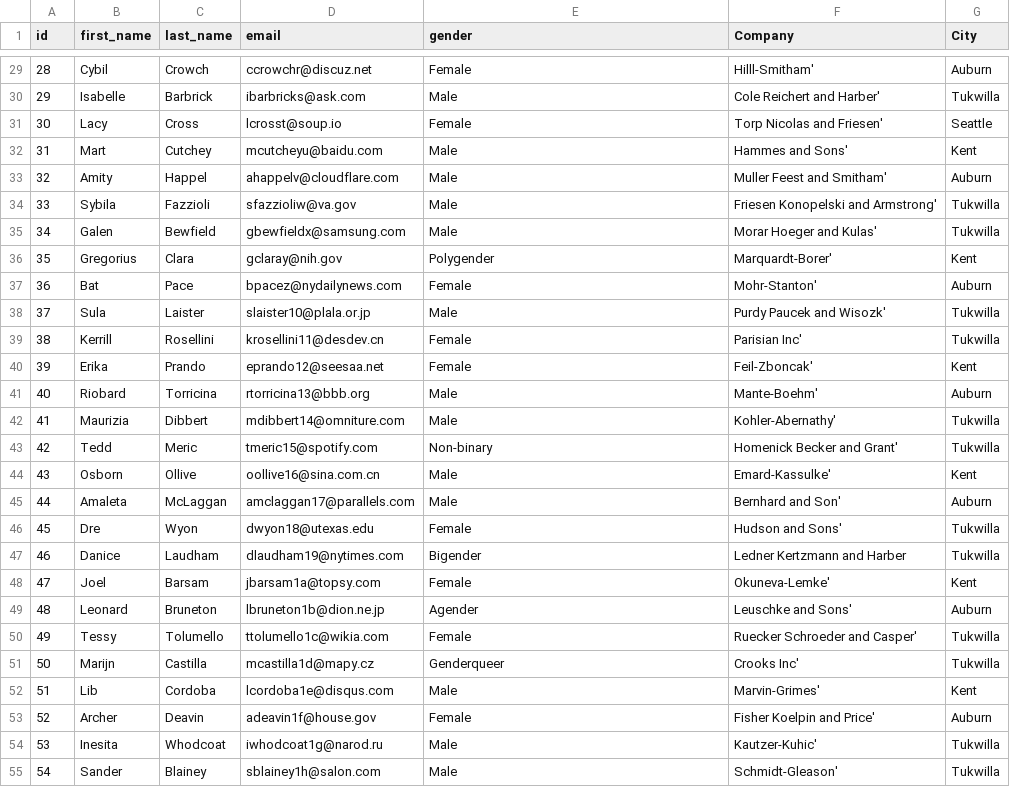
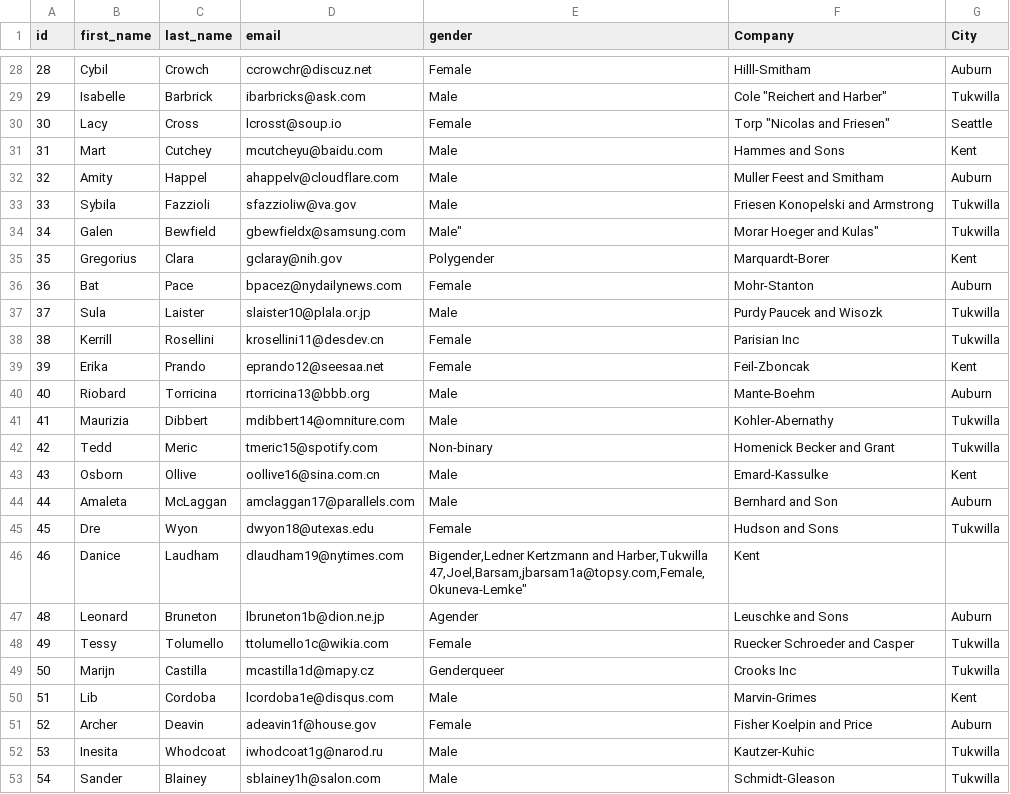
Before and after one commit to tzfrazier/classAssets, a CSV file: IST 423/Flatfiles/MOCK_DATA.csv, drawn as a sheet; only a part is shown, gaps mark what is left out; the diff covers the shown part only.

```diff
--- a/IST 423/Flatfiles/MOCK_DATA.csv
+++ b/IST 423/Flatfiles/MOCK_DATA.csv
@@ -29,27 +29,27 @@ id,first_name,last_name,email,gender,Company,City
-28,Cybil,Crowch,ccrowchr@discuz.net,Female,Hilll-Smitham',Auburn
-29,Isabelle,Barbrick,ibarbricks@ask.com,Male,Cole  Reichert and Harber',Tukwilla
-30,Lacy,Cross,lcrosst@soup.io,Female,Torp  Nicolas and Friesen',Seattle
-31,Mart,Cutchey,mcutcheyu@baidu.com,Male,Hammes and Sons',Kent
-32,Amity,Happel,ahappelv@cloudflare.com,Male,Muller  Feest and Smitham',Auburn
-33,Sybila,Fazzioli,sfazzioliw@va.gov,Male,Friesen  Konopelski and Armstrong',Tukwilla
-34,Galen,Bewfield,gbewfieldx@samsung.com,Male,Morar  Hoeger and Kulas',Tukwilla
-35,Gregorius,Clara,gclaray@nih.gov,Polygender,Marquardt-Borer',Kent
-36,Bat,Pace,bpacez@nydailynews.com,Female,Mohr-Stanton',Auburn
-37,Sula,Laister,slaister10@plala.or.jp,Male,Purdy  Paucek and Wisozk',Tukwilla
-38,Kerrill,Rosellini,krosellini11@desdev.cn,Female,Parisian Inc',Tukwilla
-39,Erika,Prando,eprando12@seesaa.net,Female,Feil-Zboncak',Kent
-40,Riobard,Torricina,rtorricina13@bbb.org,Male,Mante-Boehm',Auburn
-41,Maurizia,Dibbert,mdibbert14@omniture.com,Male,Kohler-Abernathy',Tukwilla
-42,Tedd,Meric,tmeric15@spotify.com,Non-binary,Homenick  Becker and Grant',Tukwilla
-43,Osborn,Ollive,oollive16@sina.com.cn,Male,Emard-Kassulke',Kent
-44,Amaleta,McLaggan,amclaggan17@parallels.com,Male,Bernhard and Son',Auburn
-45,Dre,Wyon,dwyon18@utexas.edu,Female,Hudson and Sons',Tukwilla
-46,Danice,Laudham,dlaudham19@nytimes.com,Bigender,Ledner  Kertzmann and Harber,Tukwilla
-47,Joel,Barsam,jbarsam1a@topsy.com,Female,Okuneva-Lemke',Kent
-48,Leonard,Bruneton,lbruneton1b@dion.ne.jp,Agender,Leuschke and Sons',Auburn
-49,Tessy,Tolumello,ttolumello1c@wikia.com,Female,Ruecker  Schroeder and Casper',Tukwilla
-50,Marijn,Castilla,mcastilla1d@mapy.cz,Genderqueer,Crooks Inc',Tukwilla
-51,Lib,Cordoba,lcordoba1e@disqus.com,Male,Marvin-Grimes',Kent
-52,Archer,Deavin,adeavin1f@house.gov,Female,Fisher  Koelpin and Price',Auburn
-53,Inesita,Whodcoat,iwhodcoat1g@narod.ru,Male,Kautzer-Kuhic',Tukwilla
-54,Sander,Blainey,sblainey1h@salon.com,Male,Schmidt-Gleason',Tukwilla
+28,Cybil,Crowch,ccrowchr@discuz.net,Female,"Hilll-Smitham",Auburn
+29,Isabelle,Barbrick,ibarbricks@ask.com,Male,Cole  "Reichert and Harber",Tukwilla
+30,Lacy,Cross,lcrosst@soup.io,Female,Torp  "Nicolas and Friesen",Seattle
+31,Mart,Cutchey,mcutcheyu@baidu.com,Male,"Hammes and Sons",Kent
+32,Amity,Happel,ahappelv@cloudflare.com,Male,"Muller  Feest and Smitham",Auburn
+33,Sybila,Fazzioli,sfazzioliw@va.gov,Male,"Friesen  Konopelski and Armstrong",Tukwilla
+34,Galen,Bewfield,gbewfieldx@samsung.com,Male",Morar  Hoeger and Kulas",Tukwilla
+35,Gregorius,Clara,gclaray@nih.gov,Polygender,"Marquardt-Borer",Kent
+36,Bat,Pace,bpacez@nydailynews.com,Female,"Mohr-Stanton",Auburn
+37,Sula,Laister,slaister10@plala.or.jp,Male,"Purdy  Paucek and Wisozk",Tukwilla
+38,Kerrill,Rosellini,krosellini11@desdev.cn,Female,"Parisian Inc",Tukwilla
+39,Erika,Prando,eprando12@seesaa.net,Female,"Feil-Zboncak",Kent
+40,Riobard,Torricina,rtorricina13@bbb.org,Male,"Mante-Boehm",Auburn
+41,Maurizia,Dibbert,mdibbert14@omniture.com,Male,"Kohler-Abernathy",Tukwilla
+42,Tedd,Meric,tmeric15@spotify.com,Non-binary,"Homenick  Becker and Grant",Tukwilla
+43,Osborn,Ollive,oollive16@sina.com.cn,Male,"Emard-Kassulke",Kent
+44,Amaleta,McLaggan,amclaggan17@parallels.com,Male,"Bernhard and Son",Auburn
+45,Dre,Wyon,dwyon18@utexas.edu,Female,"Hudson and Sons",Tukwilla
+46,Danice,Laudham,dlaudham19@nytimes.com,"Bigender,Ledner  Kertzmann and Harber,Tukwilla
+47,Joel,Barsam,jbarsam1a@topsy.com,Female,"Okuneva-Lemke",Kent
+48,Leonard,Bruneton,lbruneton1b@dion.ne.jp,Agender,"Leuschke and Sons",Auburn
+49,Tessy,Tolumello,ttolumello1c@wikia.com,Female,"Ruecker  Schroeder and Casper",Tukwilla
+50,Marijn,Castilla,mcastilla1d@mapy.cz,Genderqueer,"Crooks Inc",Tukwilla
+51,Lib,Cordoba,lcordoba1e@disqus.com,Male,"Marvin-Grimes",Kent
+52,Archer,Deavin,adeavin1f@house.gov,Female,"Fisher  Koelpin and Price",Auburn
+53,Inesita,Whodcoat,iwhodcoat1g@narod.ru,Male,"Kautzer-Kuhic",Tukwilla
+54,Sander,Blainey,sblainey1h@salon.com,Male,"Schmidt-Gleason",Tukwilla
```
Also changed, not shown: 1 removed row and 77 edited cells elsewhere in this file.
